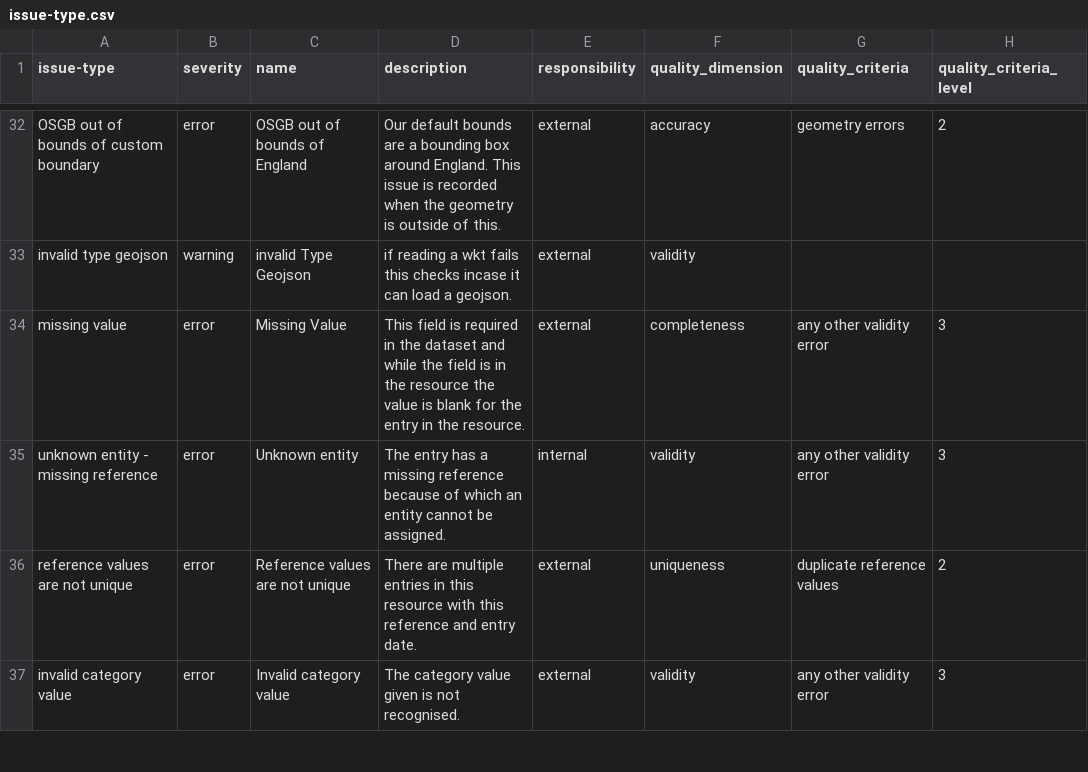
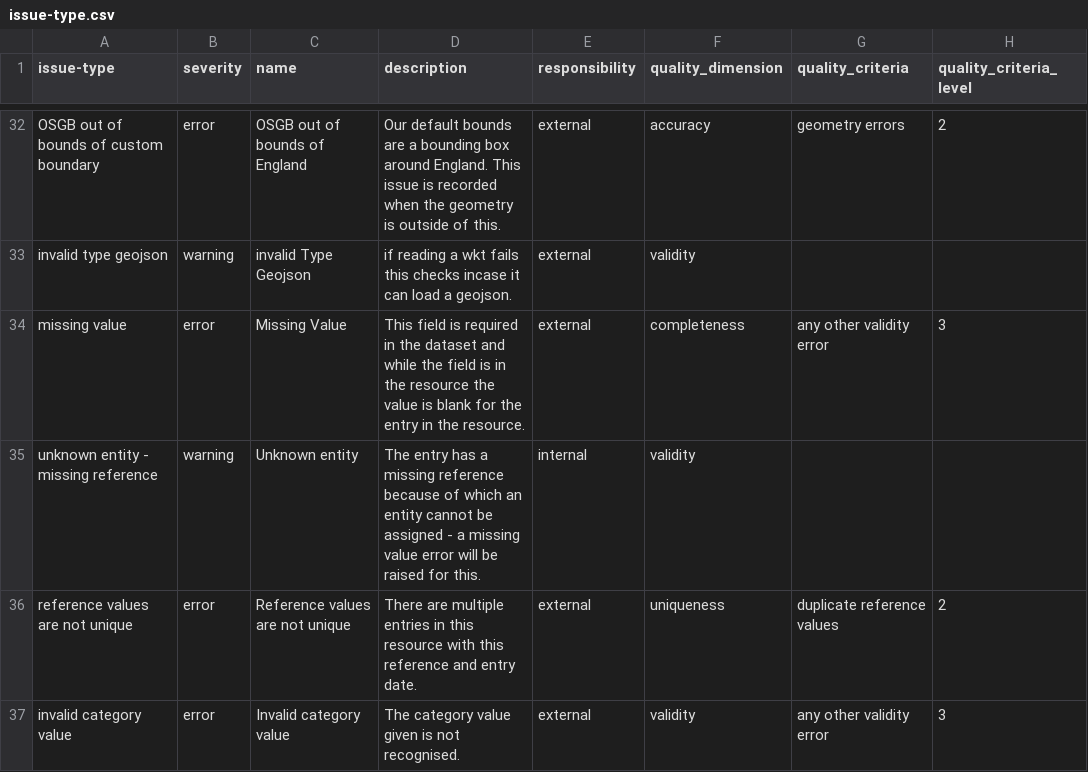
Before and after one commit to digital-land/specification, a CSV file: specification/issue-type.csv, drawn as a sheet; only a part is shown, gaps mark what is left out.

Commit message:
Rebuilt specification 2026-05-28

```diff
--- a/specification/issue-type.csv
+++ b/specification/issue-type.csv
@@ -34,3 +34,3 @@ invalid type geojson,warning,invalid Type Geojson,if reading a wkt fails this ch
 missing value,error,Missing Value,This field is required in the dataset and while the field is in the resource the value is blank for the entry in the resource.,external,completeness,any other validity error,3
-unknown entity - missing reference,error,Unknown entity,The entry has a missing reference because of which an entity cannot be assigned.,internal,validity,any other validity error,3
+unknown entity - missing reference,warning,Unknown entity,The entry has a missing reference because of which an entity cannot be assigned - a missing value error will be raised for this.,internal,validity,,
 reference values are not unique,error,Reference values are not unique,There are multiple entries in this resource with this reference and entry date.,external,uniqueness,duplicate reference values,2
```
